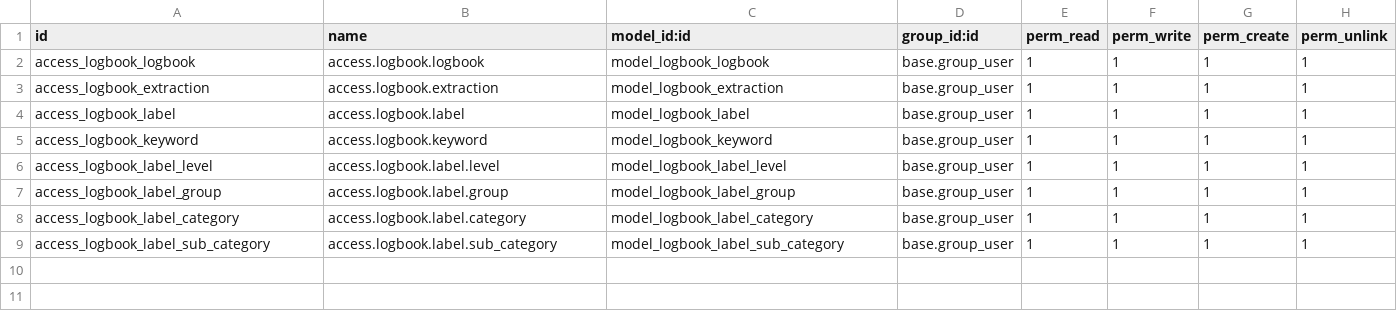
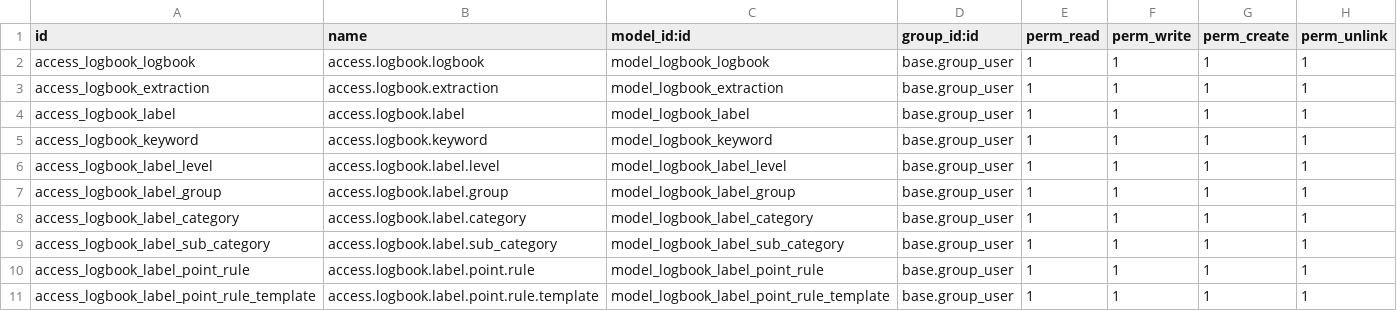
Before and after one commit to dementio-git/jtkpolban18, a CSV file: jtk_logbook_base/security/ir.model.access.csv, drawn as a sheet; the diff names each change by its address in the sheet, - before the commit and + after, or states it on an @@ line.

```diff
--- a/jtk_logbook_base/security/ir.model.access.csv
+++ b/jtk_logbook_base/security/ir.model.access.csv
+row 10: access_logbook_label_point_rule | access.logbook.label.point.rule | model_logbook_label_point_rule | base.group_user | 1 | 1 | 1 | 1
+row 11: access_logbook_label_point_rule_template | access.logbook.label.point.rule.template | model_logbook_label_point_rule_template | base.group_user | 1 | 1 | 1 | 1
```
Also changed, not shown: jtk_logbook_analytics/security/ir.model.access.csv, 6 other files.
